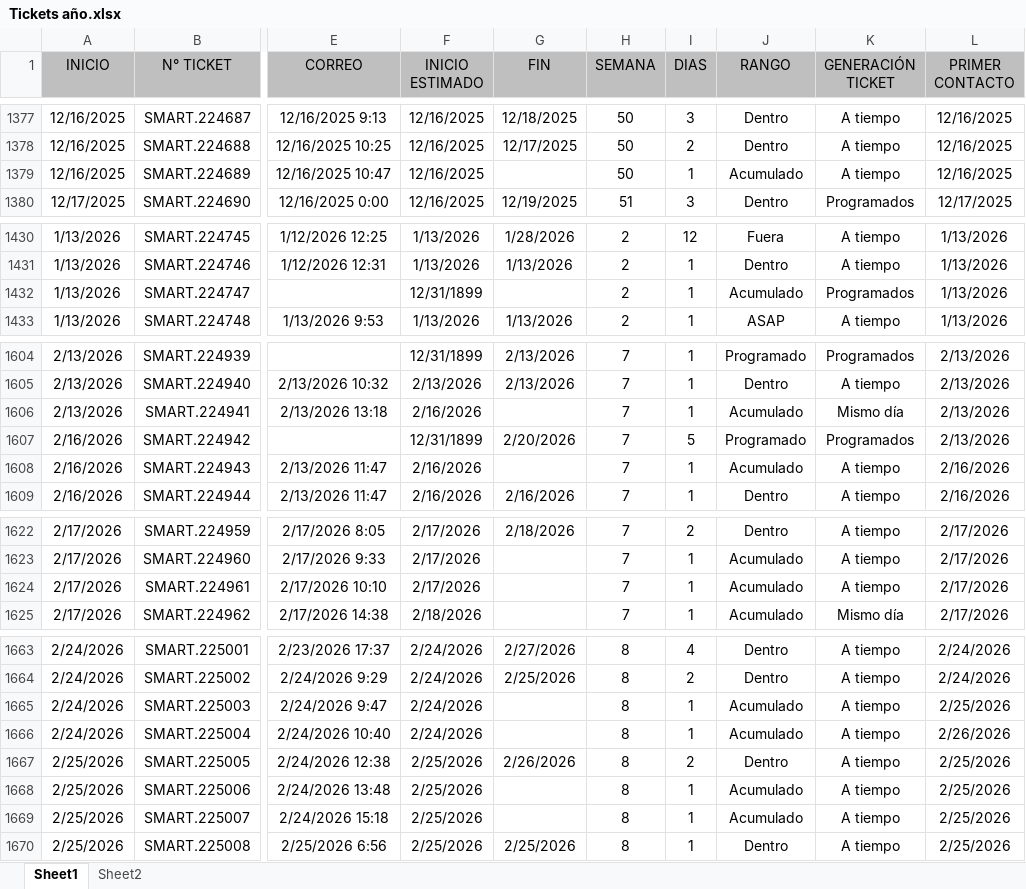
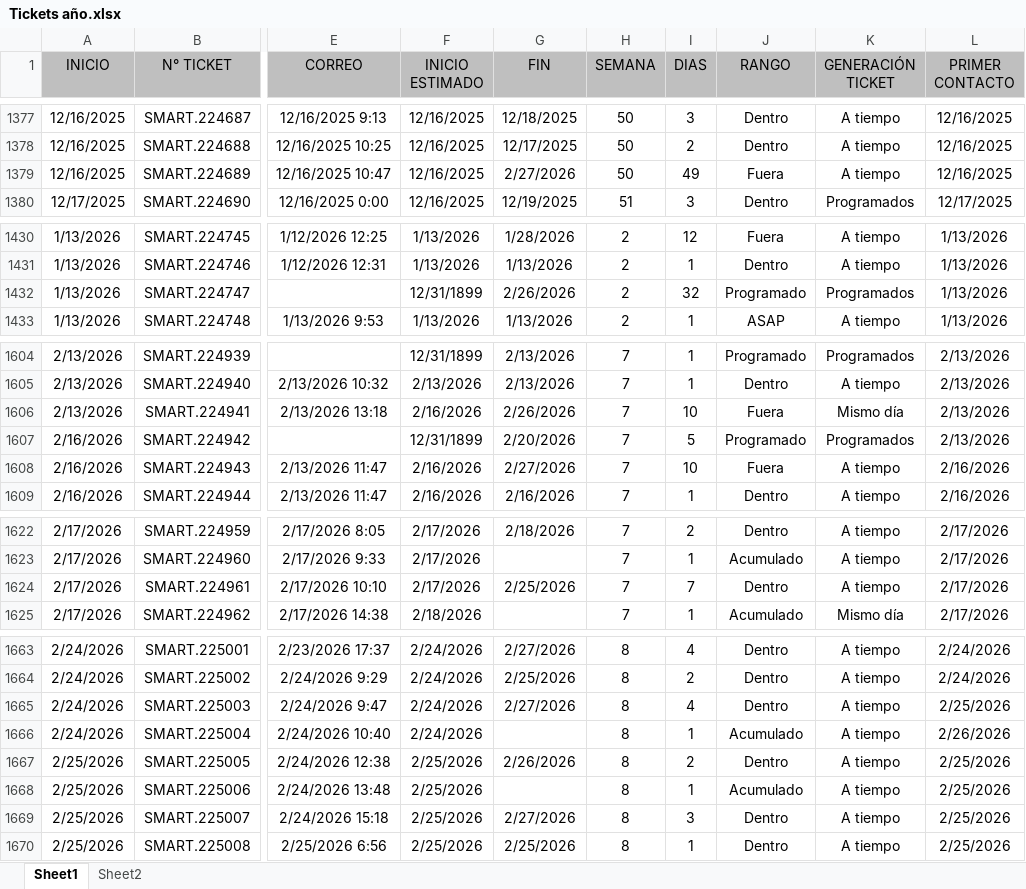
Before and after one commit to Dannap7337/Reporte-mensual, an Excel workbook: Tickets año.xlsx, sheet Sheet1, drawn as a sheet; only a part is shown, gaps mark what is left out; values as stored, in another font and other column widths than the file's, no borders; conditional formats and table styles not drawn; the diff covers the shown part only; the diff names each change by its address in the sheet, - before the commit and + after, or states it on an @@ line.

```diff
--- a/Tickets año.xlsx (sheet Sheet1)
+++ b/Tickets año.xlsx (sheet Sheet1)
-G1379 (FIN): (empty)
+G1379 (FIN): 2/27/2026
-I1379 (DIAS): 1
+I1379 (DIAS): 49
-J1379 (RANGO): Acumulado
+J1379 (RANGO): Fuera
-G1432 (FIN): (empty)
+G1432 (FIN): 2/26/2026
-I1432 (DIAS): 1
+I1432 (DIAS): 32
-J1432 (RANGO): Acumulado
+J1432 (RANGO): Programado
-G1606 (FIN): (empty)
+G1606 (FIN): 2/26/2026
-I1606 (DIAS): 1
+I1606 (DIAS): 10
-J1606 (RANGO): Acumulado
+J1606 (RANGO): Fuera
-G1608 (FIN): (empty)
+G1608 (FIN): 2/27/2026
-I1608 (DIAS): 1
+I1608 (DIAS): 10
-J1608 (RANGO): Acumulado
+J1608 (RANGO): Fuera
-G1624 (FIN): (empty)
+G1624 (FIN): 2/25/2026
-I1624 (DIAS): 1
+I1624 (DIAS): 7
-J1624 (RANGO): Acumulado
+J1624 (RANGO): Dentro
-G1665 (FIN): (empty)
+G1665 (FIN): 2/27/2026
-I1665 (DIAS): 1
+I1665 (DIAS): 4
-J1665 (RANGO): Acumulado
+J1665 (RANGO): Dentro
-G1669 (FIN): (empty)
+G1669 (FIN): 2/27/2026
-I1669 (DIAS): 1
+I1669 (DIAS): 3
-J1669 (RANGO): Acumulado
+J1669 (RANGO): Dentro
```
Also changed, not shown: 36 edited cells elsewhere in this sheet.
